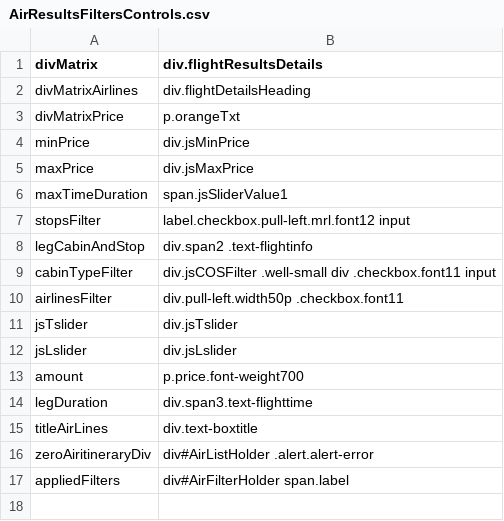
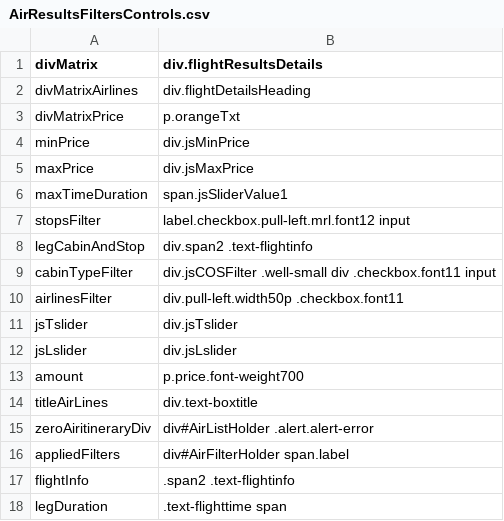
Before and after one commit to varun1308/rovia-automation, a CSV file: Rovia.UI.Automation.Tests/Controls/Air/AirResultsFiltersControls.csv, drawn as a sheet; removed rows and columns are numbered as before the commit, all else as after; the diff names each change by its address in the sheet, - before the commit and + after, or states it on an @@ line.

```diff
--- a/Rovia.UI.Automation.Tests/Controls/Air/AirResultsFiltersControls.csv
+++ b/Rovia.UI.Automation.Tests/Controls/Air/AirResultsFiltersControls.csv
-row 14: legDuration | div.span3.text-flighttime
+row 17: flightInfo | .span2 .text-flightinfo
+row 18: legDuration | .text-flighttime span
```
Also changed, not shown: Rovia.UI.Automation.Tests/Controls/Activity/ActivityResultsFiltersControls.csv, Rovia.UI.Automation.Tests/Controls/Air/AirResultsHolderControls.csv, 20 other files.
